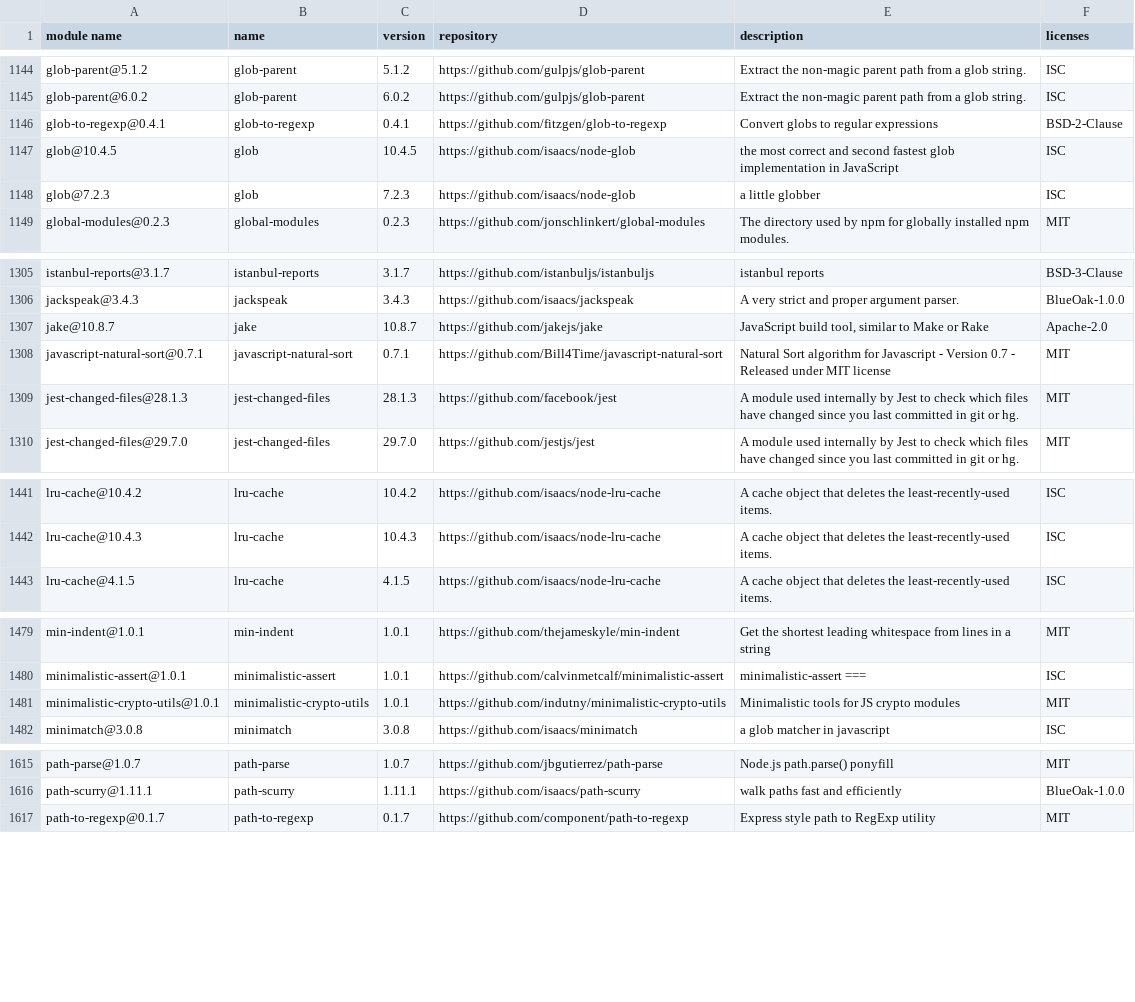
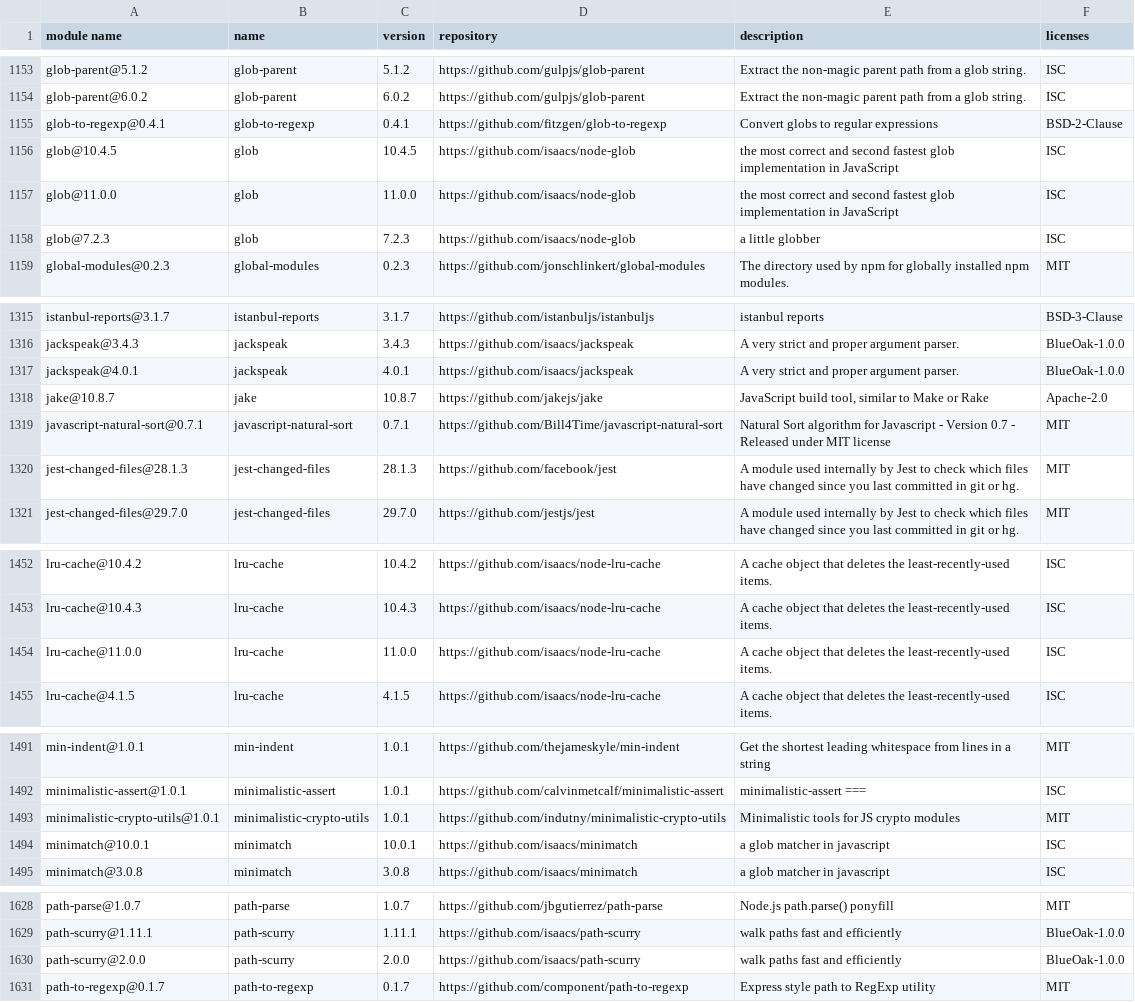
Before and after one commit to GalaChain/sdk, a CSV file: licenses/licenses.csv, drawn as a sheet; only a part is shown, gaps mark what is left out; the diff covers the shown part only.

```diff
--- a/licenses/licenses.csv
+++ b/licenses/licenses.csv
@@ -1184,2 +1193,3 @@
 "glob@10.4.5","glob","10.4.5","https://github.com/isaacs/node-glob","the most correct and second fastest glob implementation in JavaScript","ISC"
+"glob@11.0.0","glob","11.0.0","https://github.com/isaacs/node-glob","the most correct and second fastest glob implementation in JavaScript","ISC"
 "glob@7.2.3","glob","7.2.3","https://github.com/isaacs/node-glob","a little globber","ISC"
@@ -1343,2 +1353,3 @@
 "jackspeak@3.4.3","jackspeak","3.4.3","https://github.com/isaacs/jackspeak","A very strict and proper argument parser.","BlueOak-1.0.0"
+"jackspeak@4.0.1","jackspeak","4.0.1","https://github.com/isaacs/jackspeak","A very strict and proper argument parser.","BlueOak-1.0.0"
 "jake@10.8.7","jake","10.8.7","https://github.com/jakejs/jake","JavaScript build tool, similar to Make or Rake","Apache-2.0"
@@ -1479,2 +1490,3 @@
 "lru-cache@10.4.3","lru-cache","10.4.3","https://github.com/isaacs/node-lru-cache","A cache object that deletes the least-recently-used items.","ISC"
+"lru-cache@11.0.0","lru-cache","11.0.0","https://github.com/isaacs/node-lru-cache","A cache object that deletes the least-recently-used items.","ISC"
 "lru-cache@4.1.5","lru-cache","4.1.5","https://github.com/isaacs/node-lru-cache","A cache object that deletes the least-recently-used items.","ISC"
@@ -1518,2 +1530,3 @@
 "minimalistic-crypto-utils@1.0.1","minimalistic-crypto-utils","1.0.1","https://github.com/indutny/minimalistic-crypto-utils","Minimalistic tools for JS crypto modules","MIT"
+"minimatch@10.0.1","minimatch","10.0.1","https://github.com/isaacs/minimatch","a glob matcher in javascript","ISC"
 "minimatch@3.0.8","minimatch","3.0.8","https://github.com/isaacs/minimatch","a glob matcher in javascript","ISC"
@@ -1653,2 +1666,3 @@
 "path-scurry@1.11.1","path-scurry","1.11.1","https://github.com/isaacs/path-scurry","walk paths fast and efficiently","BlueOak-1.0.0"
+"path-scurry@2.0.0","path-scurry","2.0.0","https://github.com/isaacs/path-scurry","walk paths fast and efficiently","BlueOak-1.0.0"
 "path-to-regexp@0.1.7","path-to-regexp","0.1.7","https://github.com/component/path-to-regexp","Express style path to RegExp utility","MIT"
```
Also changed, not shown: 9 added rows and 17 edited cells elsewhere in this file, 9 other files.
